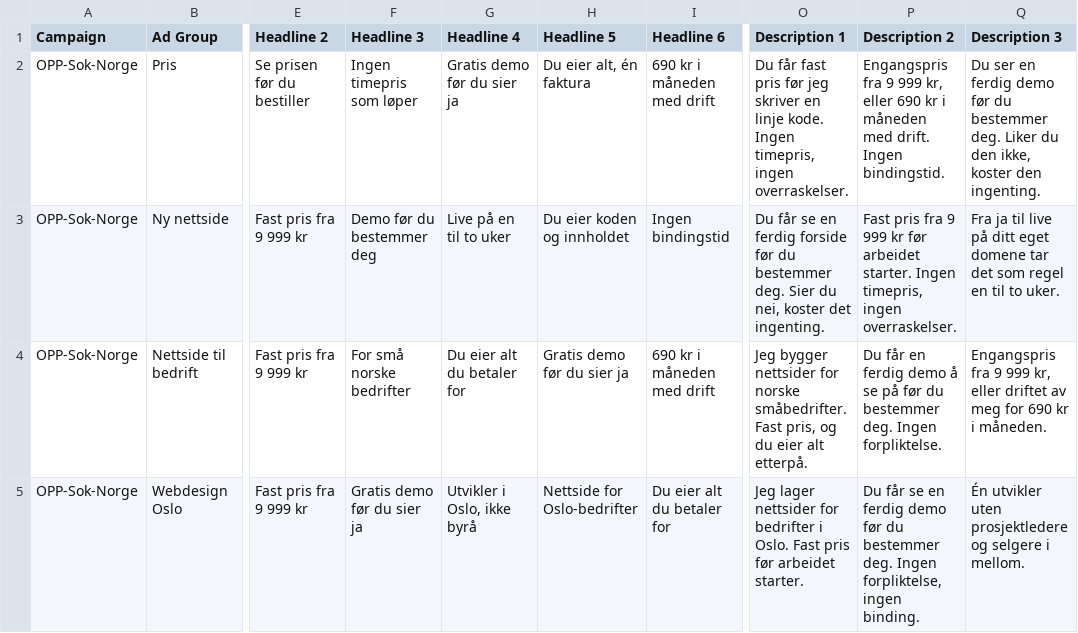
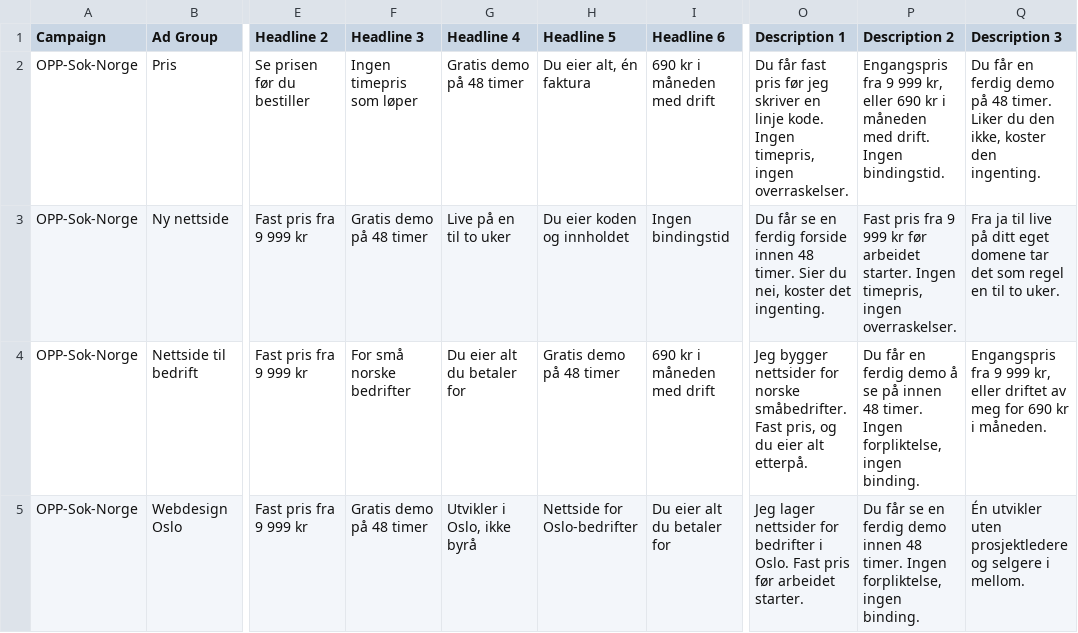
Before and after one commit to lobitomaldito/oppskalert, a CSV file: annonser/google-ads/annonser.csv, drawn as a sheet; only a part is shown, gaps mark what is left out; the diff names each change by its address in the sheet, - before the commit and + after, or states it on an @@ line.

```diff
--- a/annonser/google-ads/annonser.csv
+++ b/annonser/google-ads/annonser.csv
-G2 (Headline 4): Gratis demo før du sier ja
+G2 (Headline 4): Gratis demo på 48 timer
-Q2 (Description 3): Du ser en ferdig demo før du bestemmer deg. Liker du…
+Q2 (Description 3): Du får en ferdig demo på 48 timer. Liker du…
-F3 (Headline 3): Demo før du bestemmer deg
+F3 (Headline 3): Gratis demo på 48 timer
-O3 (Description 1): …ferdig forside før du bestemmer deg. Sier du…
+O3 (Description 1): …ferdig forside innen 48 timer. Sier du…
-H4 (Headline 5): Gratis demo før du sier ja
+H4 (Headline 5): Gratis demo på 48 timer
-P4 (Description 2): …se på før du bestemmer deg. Ingen forpliktelse.
+P4 (Description 2): …se på innen 48 timer. Ingen forpliktelse, ingen binding.
-F5 (Headline 3): Gratis demo før du sier ja
+F5 (Headline 3): Gratis demo på 48 timer
-P5 (Description 2): …ferdig demo før du bestemmer deg. Ingen forpliktelse,…
+P5 (Description 2): …ferdig demo innen 48 timer. Ingen forpliktelse,…
```
Also changed, not shown: 7 other files.
